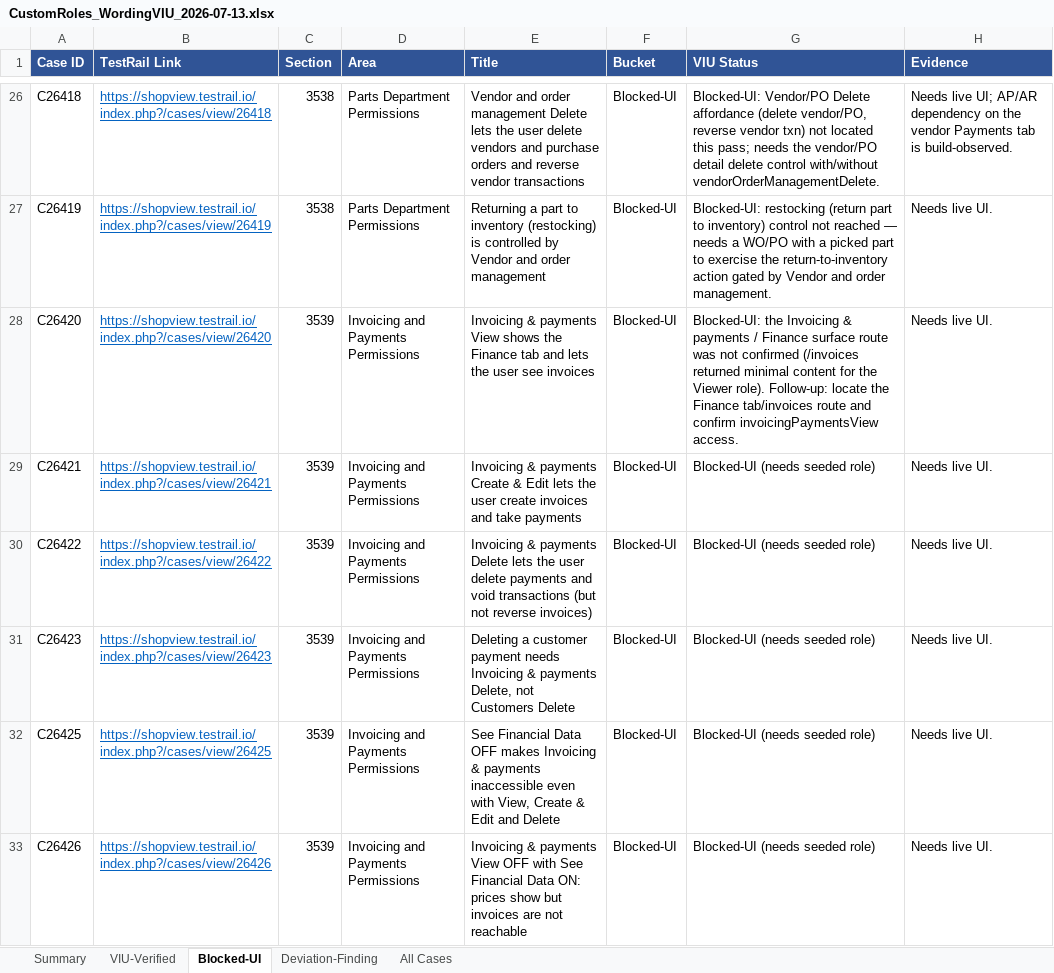
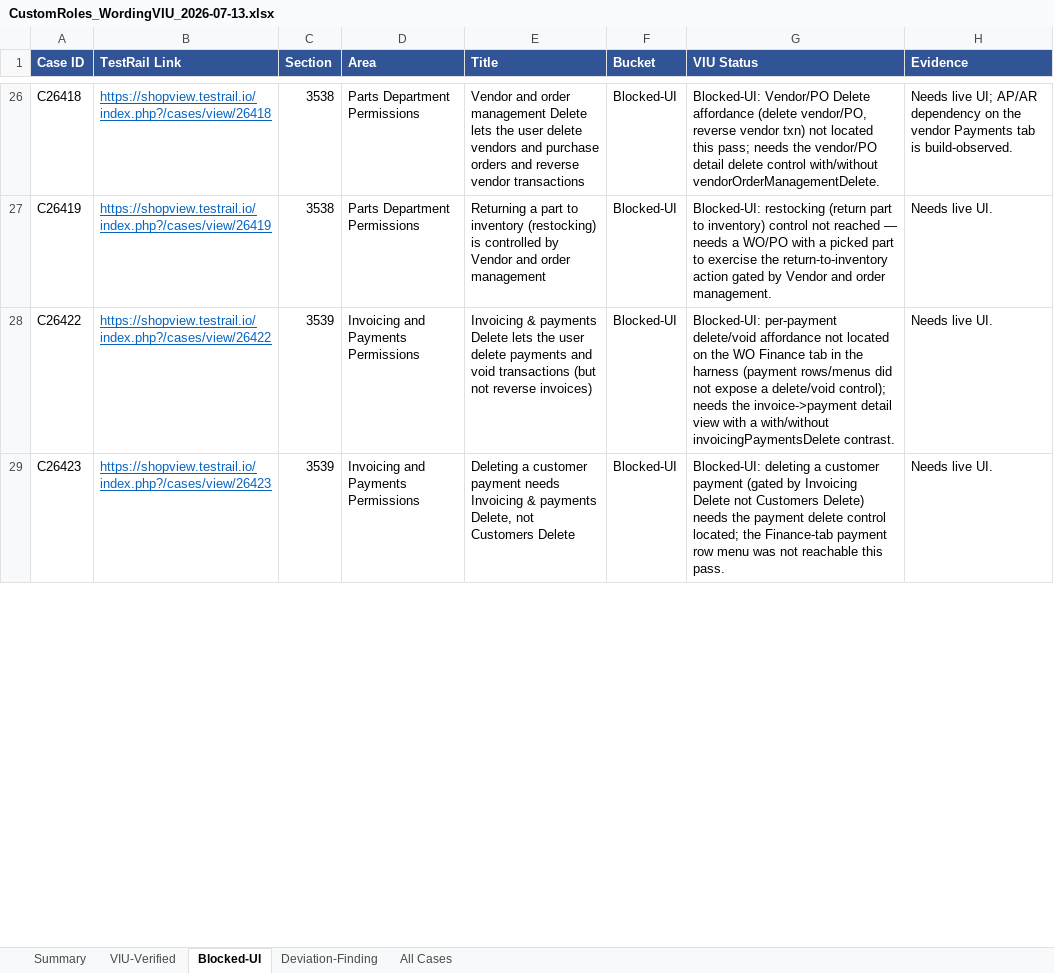
Before and after one commit to bilalmuzamil-sketch/Manual-test-Cases, an Excel workbook: build/custom-roles-run/CustomRoles_WordingVIU_2026-07-13.xlsx, sheet Blocked-UI, drawn as a sheet; only a part is shown, gaps mark what is left out; values as stored, in another font and other column widths than the file's, no borders; removed rows and columns are numbered as before the commit, all else as after; the diff covers the shown part only; the diff names each change by its address in the sheet, - before the commit and + after, or states it on an @@ line.

```diff
--- a/build/custom-roles-run/CustomRoles_WordingVIU_2026-07-13.xlsx (sheet Blocked-UI)
+++ b/build/custom-roles-run/CustomRoles_WordingVIU_2026-07-13.xlsx (sheet Blocked-UI)
-row 28: C26420 | https://shopview.testrail.io/index.php?/cases/view/26420 | 3539 | Invoicing and Payments Permissions | Invoicing & payments View shows the Finance tab and lets the user see invoices | Blocked-UI | Blocked-UI: the Invoicing & payments / Finance surface route was not confirmed (/invoices returned minimal content for the Viewer role). Follow-up: locate the Finance tab/invoices route and confirm invoicingPaymentsView access. | Needs live UI.
-row 29: C26421 | https://shopview.testrail.io/index.php?/cases/view/26421 | 3539 | Invoicing and Payments Permissions | Invoicing & payments Create & Edit lets the user create invoices and take payments | Blocked-UI | Blocked-UI (needs seeded role) | Needs live UI.
-G28 (VIU Status): Blocked-UI (needs seeded role)
+G28 (VIU Status): Blocked-UI: per-payment delete/void affordance not located on the WO Finance tab in the harness (payment rows/menus did not expose a delete/void control); needs the invoice->payment detail view with a with/without invoicingPaymentsDelete contrast.
-G29 (VIU Status): Blocked-UI (needs seeded role)
+G29 (VIU Status): Blocked-UI: deleting a customer payment (gated by Invoicing Delete not Customers Delete) needs the payment delete control located; the Finance-tab payment row menu was not reachable this pass.
-row 32: C26425 | https://shopview.testrail.io/index.php?/cases/view/26425 | 3539 | Invoicing and Payments Permissions | See Financial Data OFF makes Invoicing & payments inaccessible even with View, Create & Edit and Delete | Blocked-UI | Blocked-UI (needs seeded role) | Needs live UI.
-row 33: C26426 | https://shopview.testrail.io/index.php?/cases/view/26426 | 3539 | Invoicing and Payments Permissions | Invoicing & payments View OFF with See Financial Data ON: prices show but invoices are not reachable | Blocked-UI | Blocked-UI (needs seeded role) | Needs live UI.
```
Also changed, not shown: 1 removed row and 4 edited cells elsewhere in this sheet, sheet VIU-Verified, sheet All Cases, sheet Summary, 10 other files.
